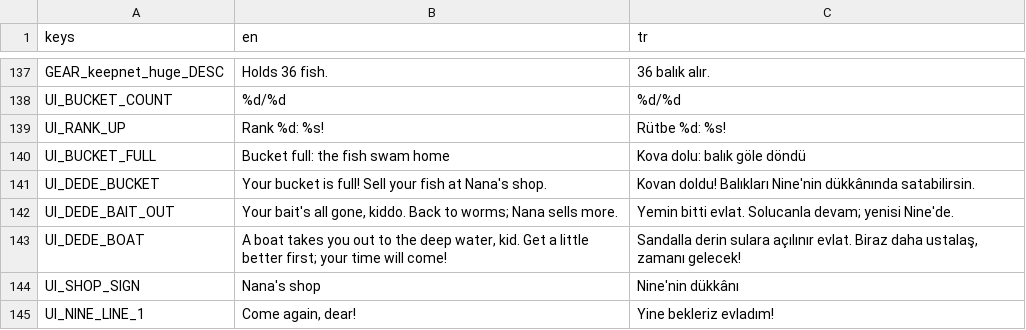
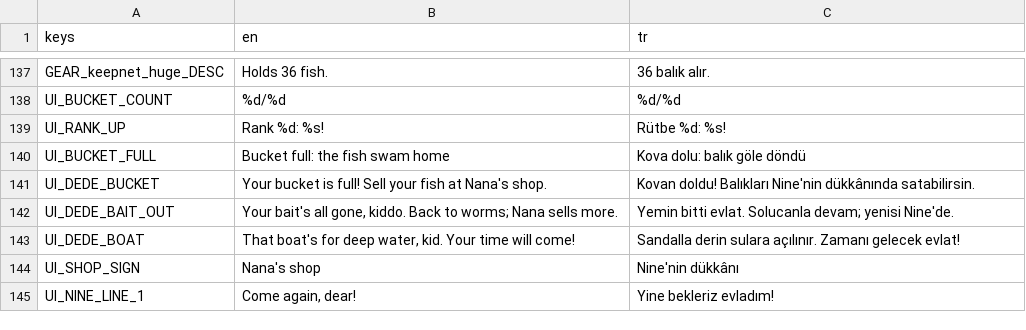
Before and after one commit to ErsinAydogmuss/game1, a CSV file: localization/strings.csv, drawn as a sheet; only a part is shown, gaps mark what is left out.

```diff
--- a/localization/strings.csv
+++ b/localization/strings.csv
@@ -142,3 +142,3 @@ UI_DEDE_BUCKET,Your bucket is full! Sell your fish at Nana's shop.,Kovan doldu!
 UI_DEDE_BAIT_OUT,"Your bait's all gone, kiddo. Back to worms; Nana sells more.","Yemin bitti evlat. Solucanla devam; yenisi Nine'de."
-UI_DEDE_BOAT,"A boat takes you out to the deep water, kid. Get a little better first; your time will come!","Sandalla derin sulara açılınır evlat. Biraz daha ustalaş, zamanı gelecek!"
+UI_DEDE_BOAT,"That boat's for deep water, kid. Your time will come!","Sandalla derin sulara açılınır. Zamanı gelecek evlat!"
 UI_SHOP_SIGN,Nana's shop,Nine'nin dükkânı
```
Also changed, not shown: 17 other files.
